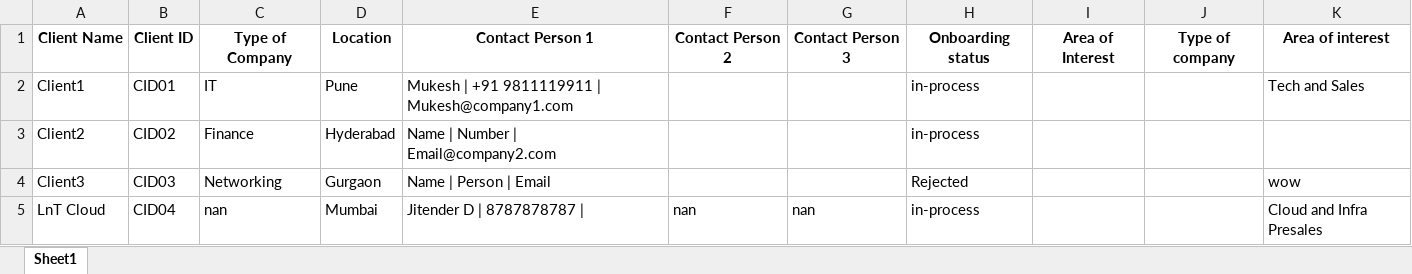
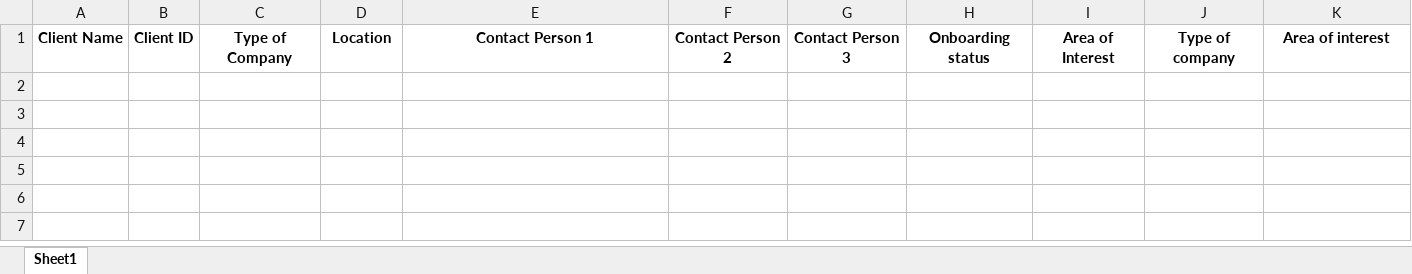
Before and after one commit to advait1307/sunfinity-crm, an Excel workbook: excel_files/clients.xlsx, sheet Sheet1, drawn as a sheet; values as stored, in another font and other column widths than the file's, no borders; the diff names each change by its address in the sheet, - before the commit and + after, or states it on an @@ line.

```diff
--- a/excel_files/clients.xlsx (sheet Sheet1)
+++ b/excel_files/clients.xlsx (sheet Sheet1)
-row 2: Client1 | CID01 | IT | Pune | Mukesh | +91 9811119911 | Mukesh@company1.com |  |  | in-process |  |  | Tech and Sales
-row 3: Client2 | CID02 | Finance | Hyderabad | Name | Number | Email@company2.com |  |  | in-process
-row 4: Client3 | CID03 | Networking | Gurgaon | Name | Person | Email |  |  | Rejected |  |  | wow
-row 5: LnT Cloud | CID04 | nan | Mumbai | Jitender D | 8787878787 | | nan | nan | in-process |  |  | Cloud and Infra Presales
```
Also changed, not shown: excel_files/opportunities.xlsx, excel_files/resumes.xlsx.
